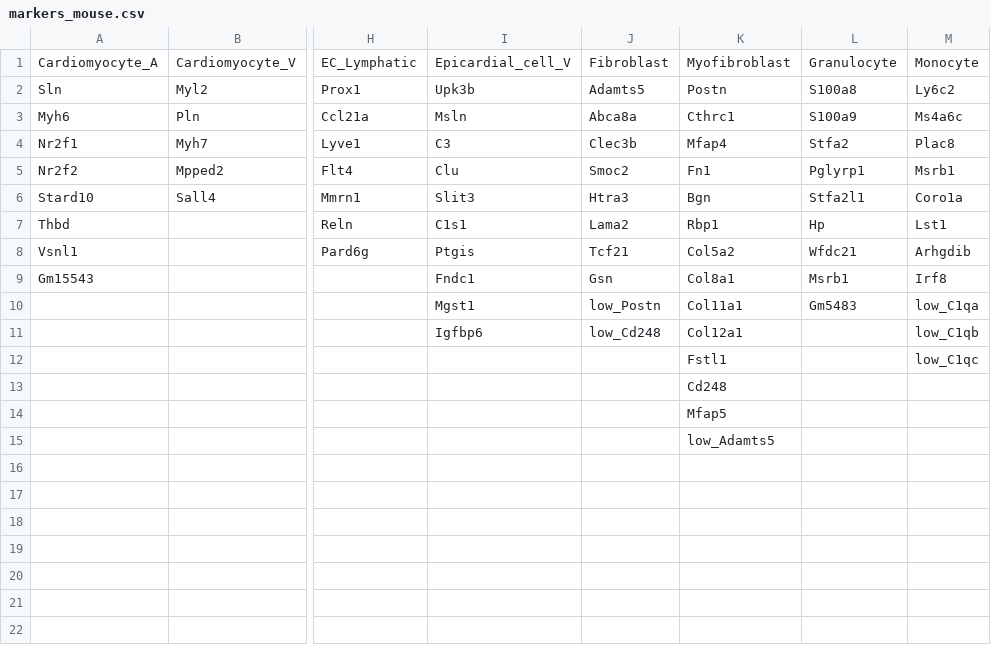
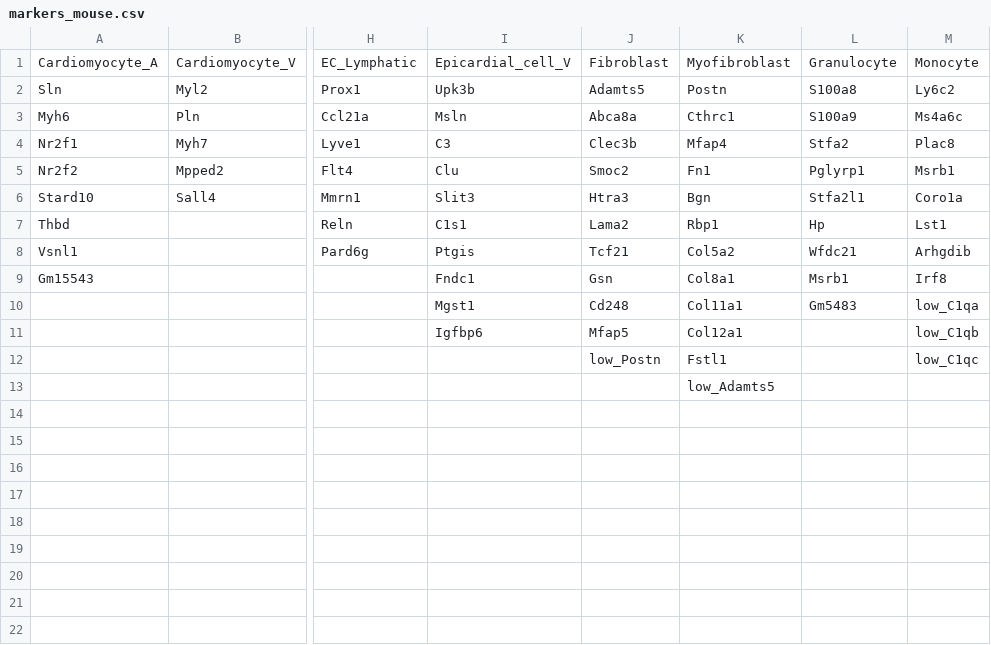
Before and after one commit to michaelweinberger/scRNA-seq-Nextflow_new, a CSV file: markers_mouse.csv, drawn as a sheet; only a part is shown, gaps mark what is left out; the diff names each change by its address in the sheet, - before the commit and + after, or states it on an @@ line.

Commit message:
adjusted markers

```diff
--- a/markers_mouse.csv
+++ b/markers_mouse.csv
-J10: low_Postn
+J10: Cd248
-J11: low_Cd248
+J11: Mfap5
-J12: (empty)
+J12: low_Postn
-K13: Cd248
+K13: low_Adamts5
-K14: Mfap5
+K14: (empty)
-K15: low_Adamts5
+K15: (empty)
```
Also changed, not shown: markers_human.csv, markers_zebrafish.csv.
